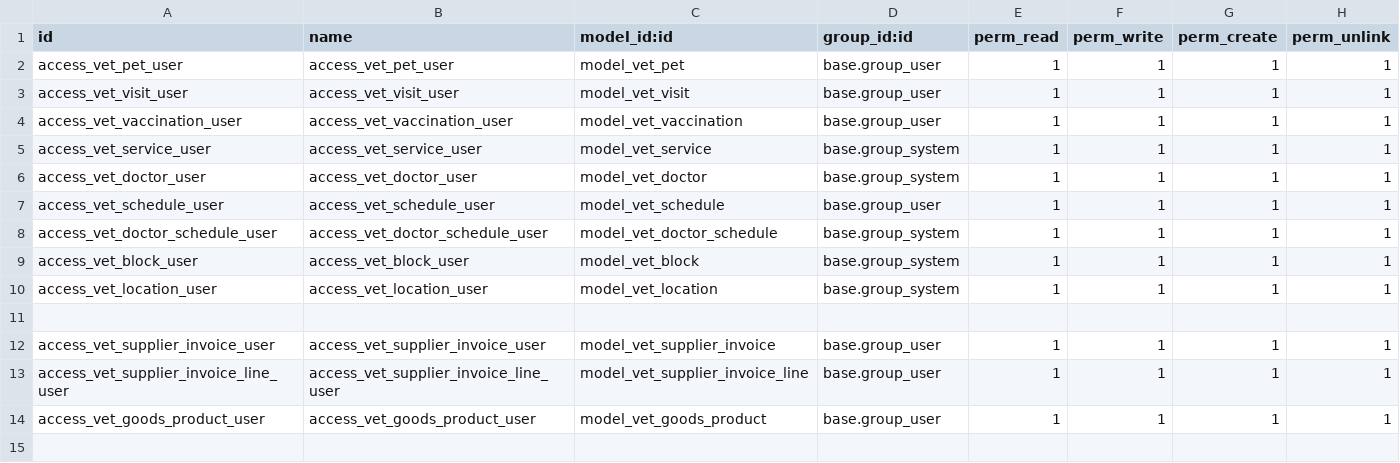
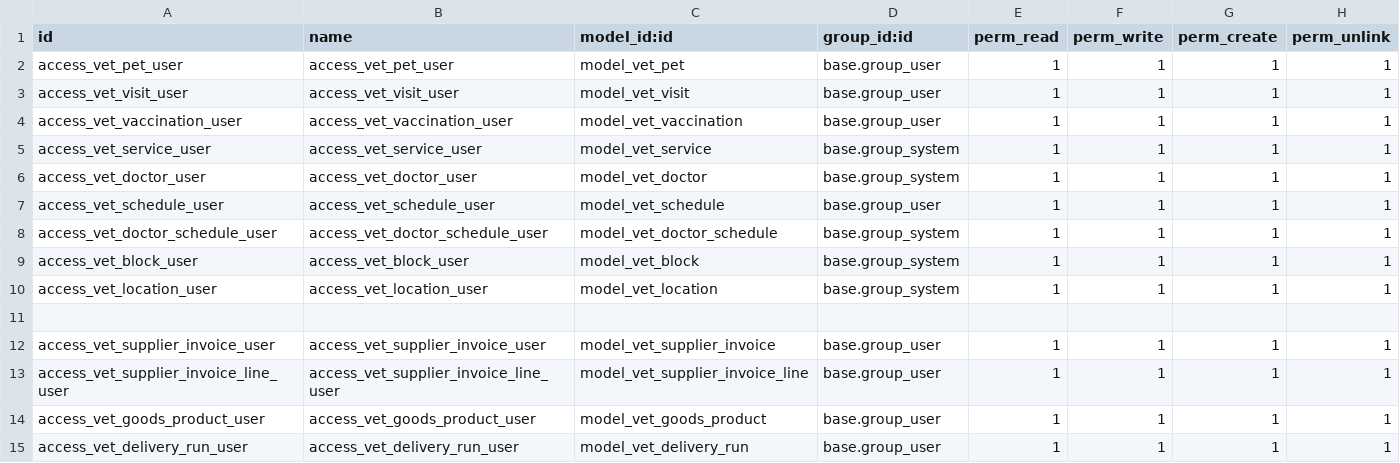
Before and after one commit to DFC9977/vetora, a CSV file: custom_addons/vetora_clinic/security/ir.model.access.csv, drawn as a sheet.

```diff
--- a/custom_addons/vetora_clinic/security/ir.model.access.csv
+++ b/custom_addons/vetora_clinic/security/ir.model.access.csv
@@ -14 +14,2 @@ access_vet_supplier_invoice_line_user,access_vet_supplier_invoice_line_user,mode
 access_vet_goods_product_user,access_vet_goods_product_user,model_vet_goods_product,base.group_user,1,1,1,1
+access_vet_delivery_run_user,access_vet_delivery_run_user,model_vet_delivery_run,base.group_user,1,1,1,1
```
Also changed, not shown: 20 other files.
